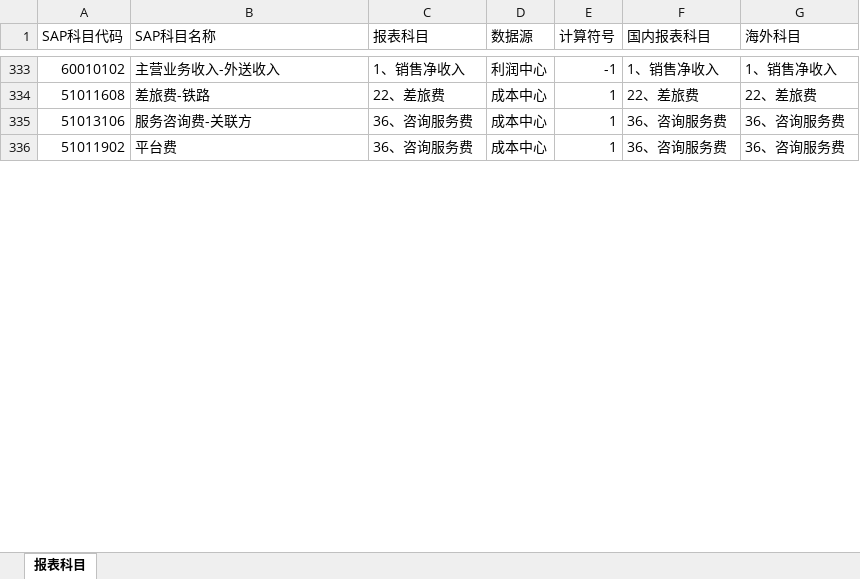
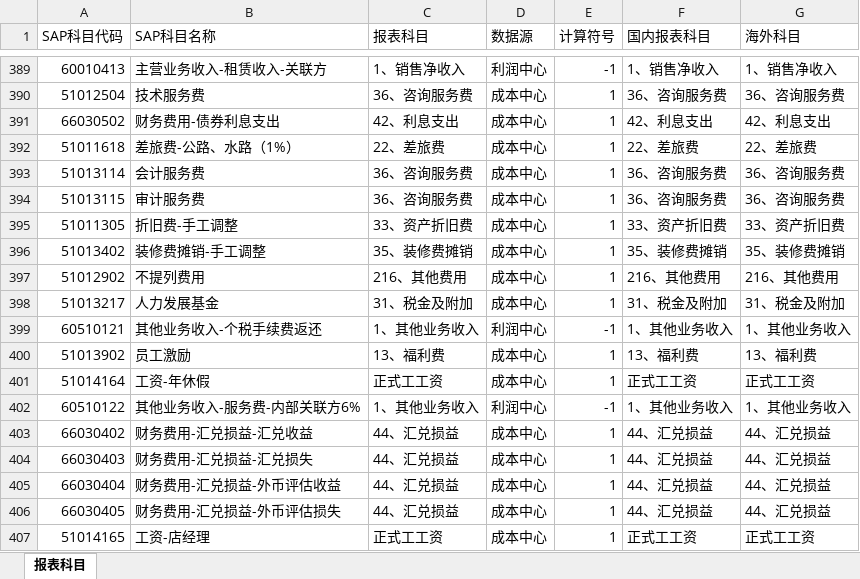
Before and after one commit to dongwenting-666/haidilao-automation-monorepo, an Excel workbook: projects/ksb1-accounting-check/src/ksb1_accounting_check/报表科目.xlsx, sheet 报表科目, drawn as a sheet; only a part is shown, gaps mark what is left out; values as stored, in another font and other column widths than the file's, no cell formats; addresses are those after the commit; the diff covers the shown part only; the diff names each change by its address in the sheet, - before the commit and + after, or states it on an @@ line.

```diff
--- a/projects/ksb1-accounting-check/src/ksb1_accounting_check/报表科目.xlsx (sheet 报表科目)
+++ b/projects/ksb1-accounting-check/src/ksb1_accounting_check/报表科目.xlsx (sheet 报表科目)
-A389 (SAP科目代码): 60010102
+A389 (SAP科目代码): 60010413
-B389 (SAP科目名称): 主营业务收入-外送收入
+B389 (SAP科目名称): 主营业务收入-租赁收入-关联方
+row 390: 51012504 | 技术服务费 | 36、咨询服务费 | 成本中心 | 1 | 36、咨询服务费 | 36、咨询服务费
+row 391: 66030502 | 财务费用-债券利息支出 | 42、利息支出 | 成本中心 | 1 | 42、利息支出 | 42、利息支出
-A392 (SAP科目代码): 51011608
+A392 (SAP科目代码): 51011618
-B392 (SAP科目名称): 差旅费-铁路
+B392 (SAP科目名称): 差旅费-公路、水路（1%）
-A393 (SAP科目代码): 51013106
+A393 (SAP科目代码): 51013114
-B393 (SAP科目名称): 服务咨询费-关联方
+B393 (SAP科目名称): 会计服务费
-A394 (SAP科目代码): 51011902
+A394 (SAP科目代码): 51013115
-B394 (SAP科目名称): 平台费
+B394 (SAP科目名称): 审计服务费
+row 395: 51011305 | 折旧费-手工调整 | 33、资产折旧费 | 成本中心 | 1 | 33、资产折旧费 | 33、资产折旧费
+row 396: 51013402 | 装修费摊销-手工调整 | 35、装修费摊销 | 成本中心 | 1 | 35、装修费摊销 | 35、装修费摊销
+row 397: 51012902 | 不提列费用 | 216、其他费用 | 成本中心 | 1 | 216、其他费用 | 216、其他费用
+row 398: 51013217 | 人力发展基金 | 31、税金及附加 | 成本中心 | 1 | 31、税金及附加 | 31、税金及附加
+row 399: 60510121 | 其他业务收入-个税手续费返还 | 1、其他业务收入 | 利润中心 | -1 | 1、其他业务收入 | 1、其他业务收入
+row 400: 51013902 | 员工激励 | 13、福利费 | 成本中心 | 1 | 13、福利费 | 13、福利费
+row 401: 51014164 | 工资-年休假 | 正式工工资 | 成本中心 | 1 | 正式工工资 | 正式工工资
+row 402: 60510122 | 其他业务收入-服务费-内部关联方6% | 1、其他业务收入 | 利润中心 | -1 | 1、其他业务收入 | 1、其他业务收入
+row 403: 66030402 | 财务费用-汇兑损益-汇兑收益 | 44、汇兑损益 | 成本中心 | 1 | 44、汇兑损益 | 44、汇兑损益
+row 404: 66030403 | 财务费用-汇兑损益-汇兑损失 | 44、汇兑损益 | 成本中心 | 1 | 44、汇兑损益 | 44、汇兑损益
+row 405: 66030404 | 财务费用-汇兑损益-外币评估收益 | 44、汇兑损益 | 成本中心 | 1 | 44、汇兑损益 | 44、汇兑损益
+row 406: 66030405 | 财务费用-汇兑损益-外币评估损失 | 44、汇兑损益 | 成本中心 | 1 | 44、汇兑损益 | 44、汇兑损益
+row 407: 51014165 | 工资-店经理 | 正式工工资 | 成本中心 | 1 | 正式工工资 | 正式工工资
```
Also changed, not shown: 127 added rows, 11 removed rows, 1 moved row and 241 edited cells elsewhere in this sheet, cell formats, 17 other files.
